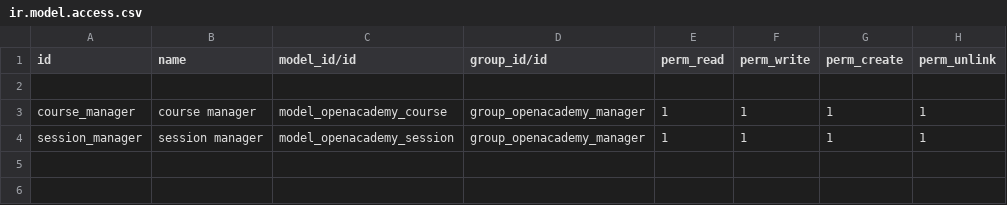
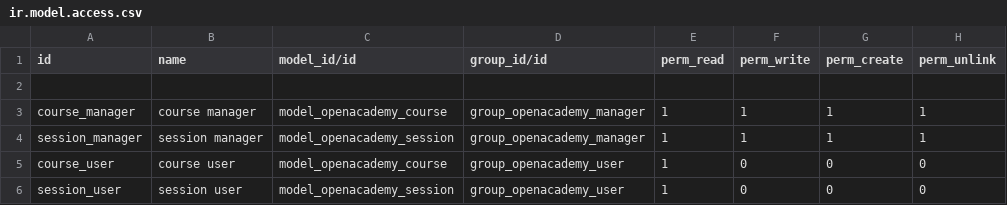
Before and after one commit to samir-byte/open_academy, a CSV file: security/ir.model.access.csv, drawn as a sheet.

Commit message:
new groups created and respective role given

```diff
--- a/security/ir.model.access.csv
+++ b/security/ir.model.access.csv
@@ -4 +4,3 @@ course_manager,course manager,model_openacademy_course,group_openacademy_manager
 session_manager,session manager,model_openacademy_session,group_openacademy_manager,1,1,1,1
+course_user,course user,model_openacademy_course,group_openacademy_user,1,0,0,0
+session_user,session user,model_openacademy_session,group_openacademy_user,1,0,0,0
```
Also changed, not shown: 2 other files.
